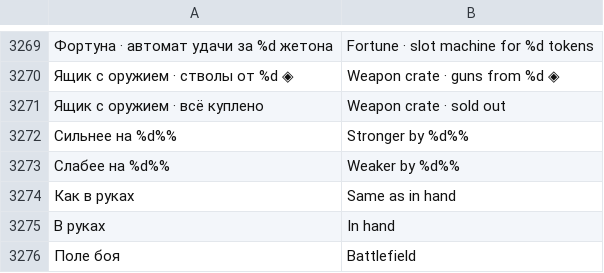
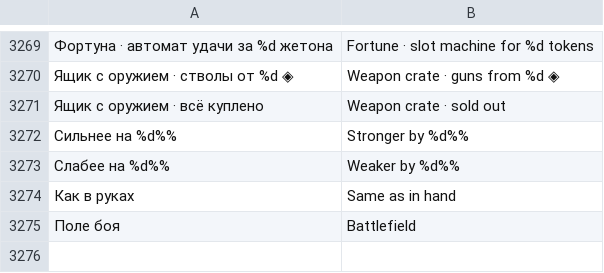
Before and after one commit to sashabrave/tank-city, a TSV file: data/locales/en.tsv, drawn as a sheet; only a part is shown, gaps mark what is left out; the diff names each change by its address in the sheet, - before the commit and + after, or states it on an @@ line.

```diff
--- a/data/locales/en.tsv
+++ b/data/locales/en.tsv
-row 3275: В руках | In hand
```
